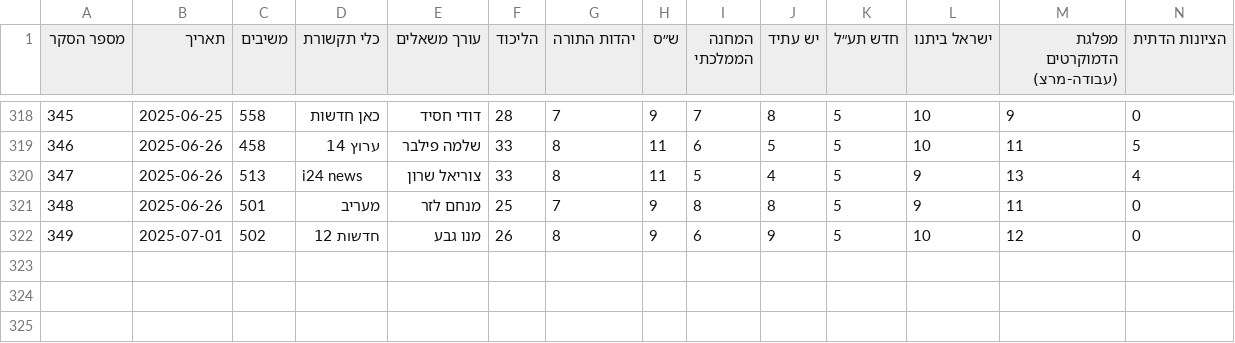
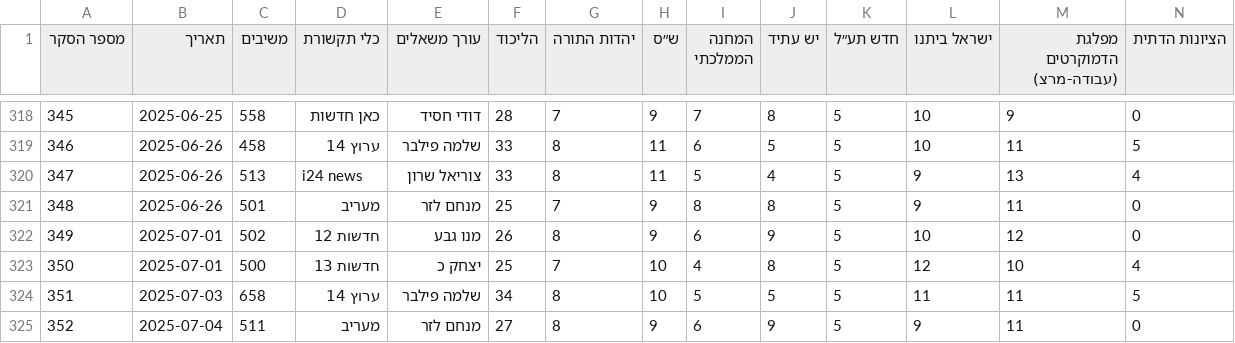
Before and after one commit to yuval-harpaz/misc, a CSV file: data/themadad26.csv, drawn as a sheet; only a part is shown, gaps mark what is left out; rows hold the shown columns only; the diff names each change by its address in the sheet, - before the commit and + after, or states it on an @@ line.

```diff
--- a/data/themadad26.csv
+++ b/data/themadad26.csv
+row 323: 350 | 2025-07-01 | 500 | חדשות 13 | יצחק כ | 25 | 7 | 10 | 4 | 8 | 5 | 12 | 10 | 4
+row 324: 351 | 2025-07-03 | 658 | ערוץ 14 | שלמה פילבר | 34 | 8 | 10 | 5 | 5 | 5 | 11 | 11 | 5
+row 325: 352 | 2025-07-04 | 511 | מעריב | מנחם לזר | 27 | 8 | 9 | 6 | 9 | 5 | 9 | 11 | 0
```
